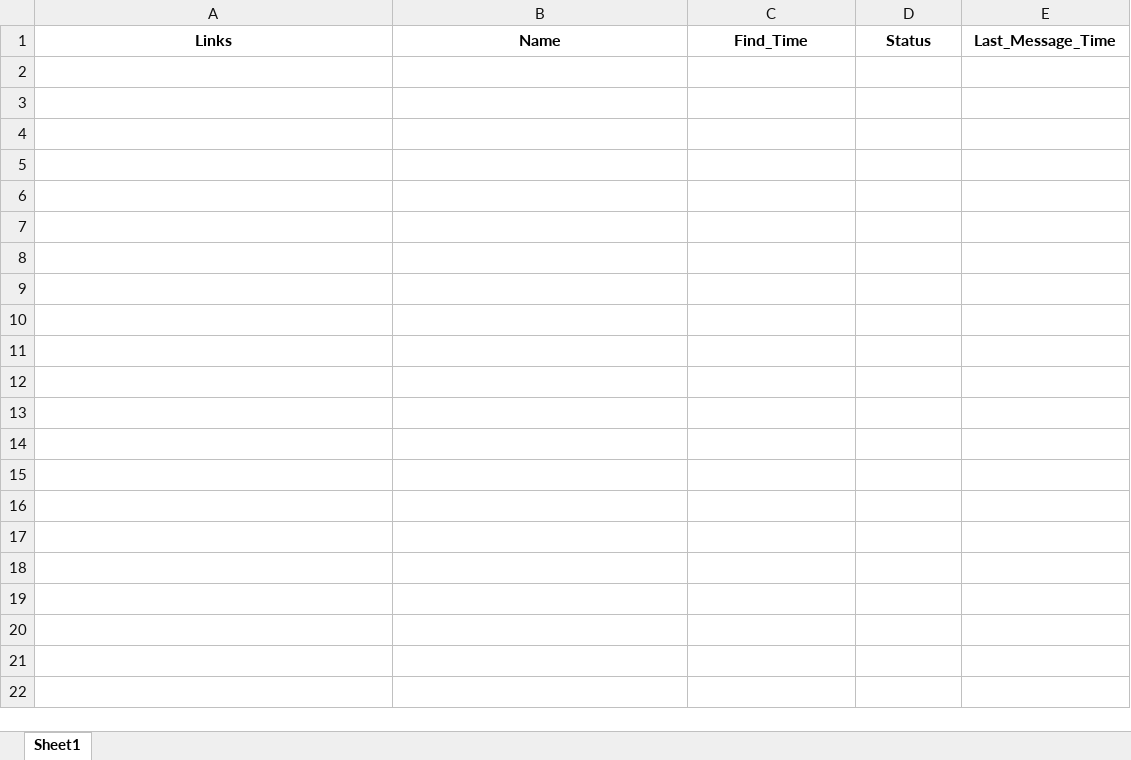
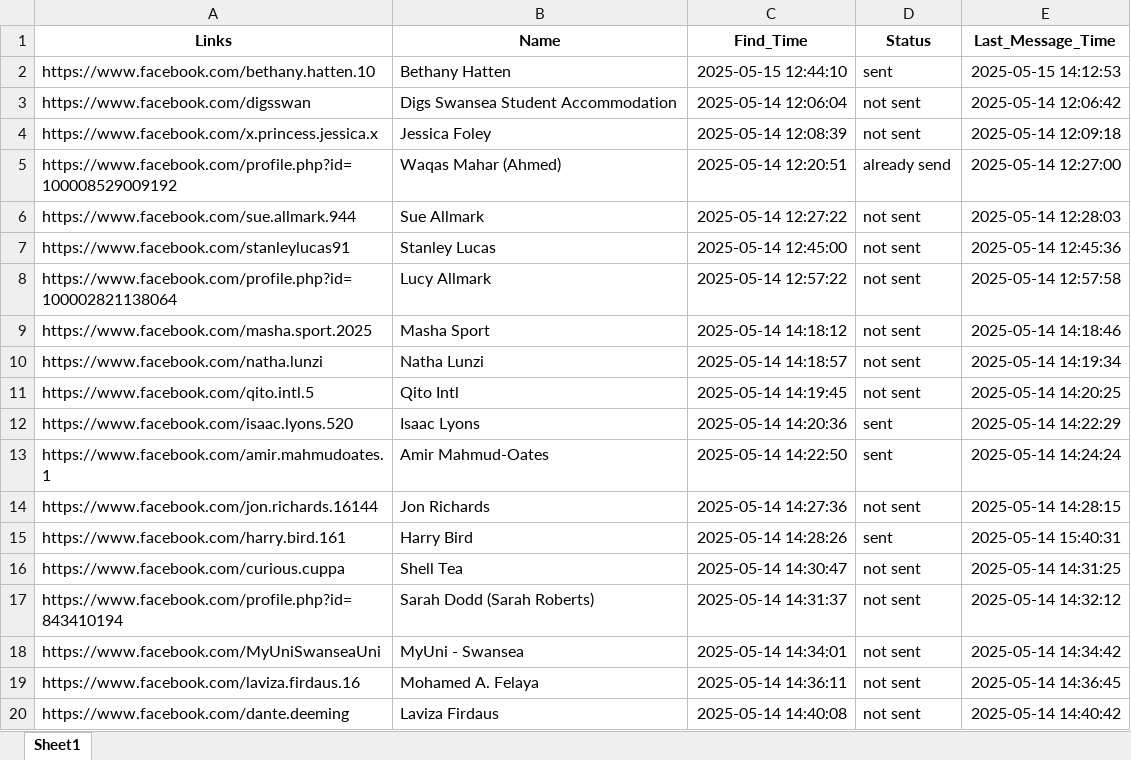
Before and after one commit to 002mahnoor/Facebook_automation_societies, an Excel workbook: visited_profiles.xlsx, sheet Sheet1, drawn as a sheet; only a part is shown; values as stored, in another font and other column widths than the file's, no borders; the diff covers the shown part only; the diff names each change by its address in the sheet, - before the commit and + after, or states it on an @@ line.

```diff
--- a/visited_profiles.xlsx (sheet Sheet1)
+++ b/visited_profiles.xlsx (sheet Sheet1)
+row 2: https://www.facebook.com/bethany.hatten.10 | Bethany Hatten | 2025-05-15 12:44:10 | sent | 2025-05-15 14:12:53
+row 3: https://www.facebook.com/digsswan | Digs Swansea Student Accommodation | 2025-05-14 12:06:04 | not sent | 2025-05-14 12:06:42
+row 4: https://www.facebook.com/x.princess.jessica.x | Jessica Foley | 2025-05-14 12:08:39 | not sent | 2025-05-14 12:09:18
+row 5: https://www.facebook.com/profile.php?id=100008529009192 | Waqas Mahar (Ahmed) | 2025-05-14 12:20:51 | already send | 2025-05-14 12:27:00
+row 6: https://www.facebook.com/sue.allmark.944 | Sue Allmark | 2025-05-14 12:27:22 | not sent | 2025-05-14 12:28:03
+row 7: https://www.facebook.com/stanleylucas91 | Stanley Lucas | 2025-05-14 12:45:00 | not sent | 2025-05-14 12:45:36
+row 8: https://www.facebook.com/profile.php?id=100002821138064 | Lucy Allmark | 2025-05-14 12:57:22 | not sent | 2025-05-14 12:57:58
+row 9: https://www.facebook.com/masha.sport.2025 | Masha Sport | 2025-05-14 14:18:12 | not sent | 2025-05-14 14:18:46
+row 10: https://www.facebook.com/natha.lunzi | Natha Lunzi | 2025-05-14 14:18:57 | not sent | 2025-05-14 14:19:34
+row 11: https://www.facebook.com/qito.intl.5 | Qito Intl | 2025-05-14 14:19:45 | not sent | 2025-05-14 14:20:25
+row 12: https://www.facebook.com/isaac.lyons.520 | Isaac Lyons | 2025-05-14 14:20:36 | sent | 2025-05-14 14:22:29
+row 13: https://www.facebook.com/amir.mahmudoates.1 | Amir Mahmud-Oates | 2025-05-14 14:22:50 | sent | 2025-05-14 14:24:24
+row 14: https://www.facebook.com/jon.richards.16144 | Jon Richards | 2025-05-14 14:27:36 | not sent | 2025-05-14 14:28:15
+row 15: https://www.facebook.com/harry.bird.161 | Harry Bird | 2025-05-14 14:28:26 | sent | 2025-05-14 15:40:31
+row 16: https://www.facebook.com/curious.cuppa | Shell Tea | 2025-05-14 14:30:47 | not sent | 2025-05-14 14:31:25
+row 17: https://www.facebook.com/profile.php?id=843410194 | Sarah Dodd (Sarah Roberts) | 2025-05-14 14:31:37 | not sent | 2025-05-14 14:32:12
+row 18: https://www.facebook.com/MyUniSwanseaUni | MyUni - Swansea | 2025-05-14 14:34:01 | not sent | 2025-05-14 14:34:42
+row 19: https://www.facebook.com/laviza.firdaus.16 | Mohamed A. Felaya | 2025-05-14 14:36:11 | not sent | 2025-05-14 14:36:45
+row 20: https://www.facebook.com/dante.deeming | Laviza Firdaus | 2025-05-14 14:40:08 | not sent | 2025-05-14 14:40:42
```
Also changed, not shown: 196 added rows elsewhere in this sheet, Unread_profiles.xlsx, log_session_visits.xlsx, 9 other files.
